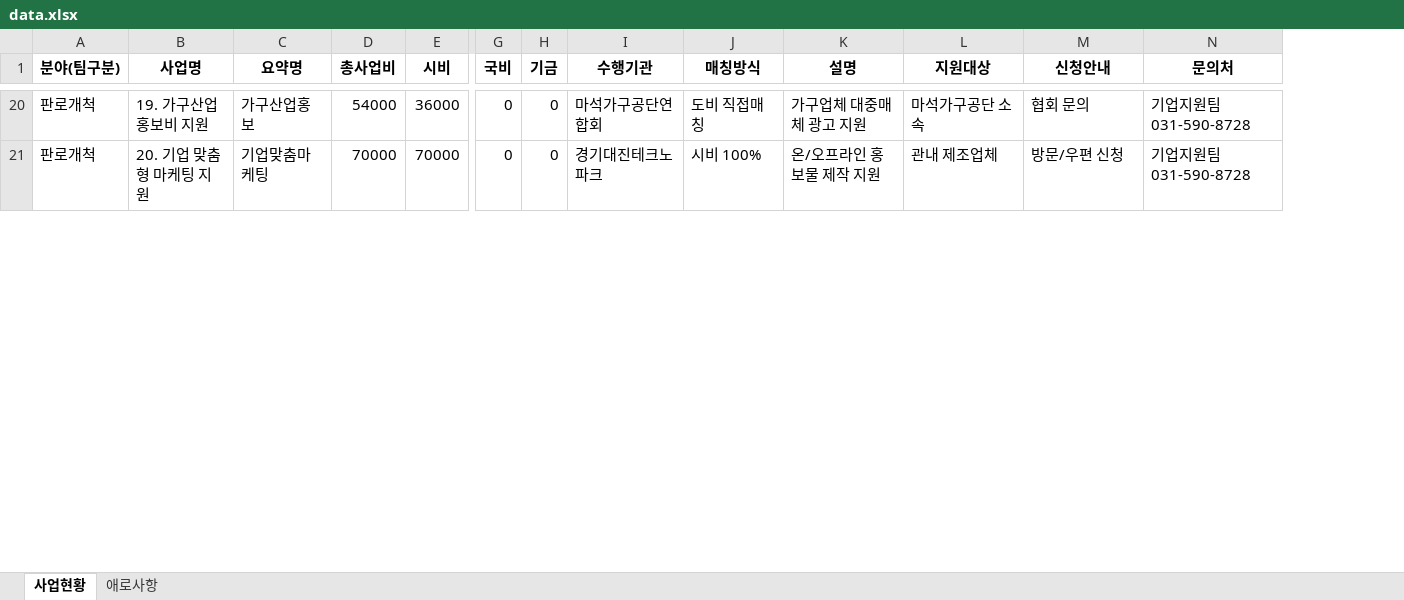
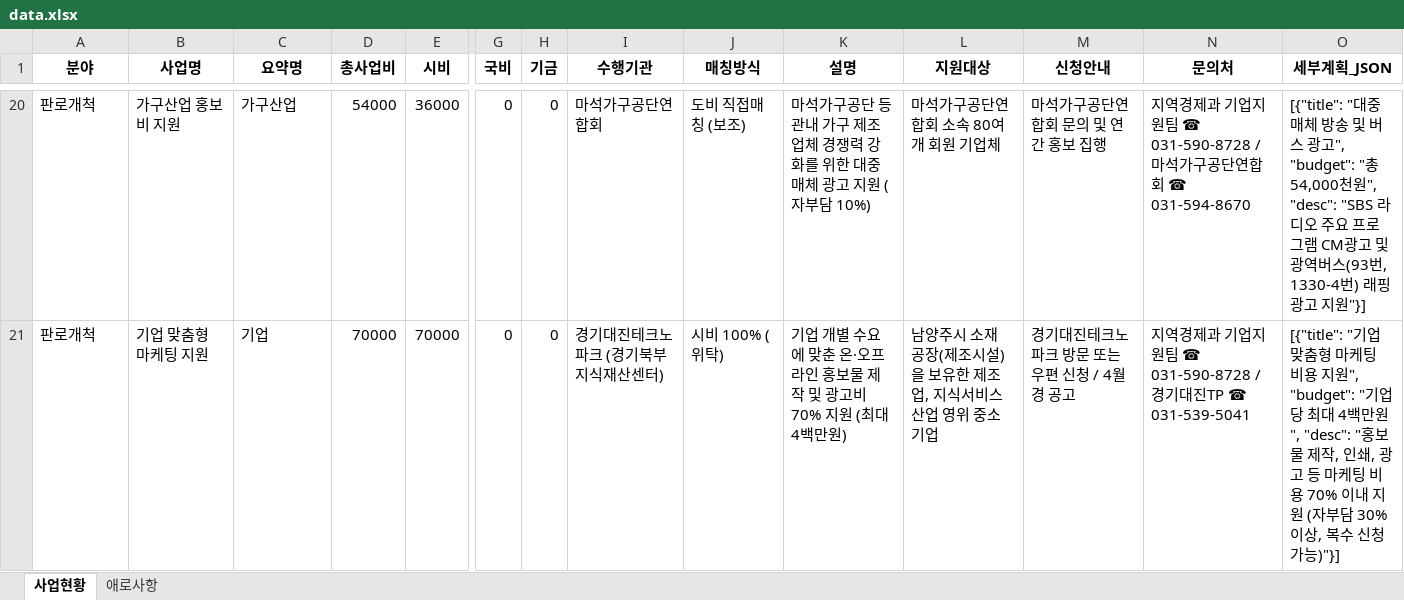
Before and after one commit to wovud4023-cell/nyjcorpdashboard, an Excel workbook: data.xlsx, sheet 사업현황, drawn as a sheet; only a part is shown, gaps mark what is left out; values as stored, in another font and other column widths than the file's, no borders; the diff covers the shown part only; the diff names each change by its address in the sheet, - before the commit and + after, or states it on an @@ line.

```diff
--- a/data.xlsx (sheet 사업현황)
+++ b/data.xlsx (sheet 사업현황)
+column O (세부계획_JSON), rows 20-21: [{"title": "대중매체 방송 및 버스 광고", "budget": "총 54,000천원", "desc": "SBS 라디오 주요 프로그램 CM광고 및 광역버스(93번, 1330-4번) 래핑 광고 지원"}] | [{"title": "기업 맞춤형 마케팅 비용 지원", "budget": "기업당 최대 4백만원", "desc": "홍보물 제작, 인쇄, 광고 등 마케팅 비용 70% 이내 지원 (자부담 30% 이상, 복수 신청 가능)"}]
-A1: 분야(팀구분)
+A1: 분야
-B20 (사업명): 19. 가구산업 홍보비 지원
+B20 (사업명): 가구산업 홍보비 지원
-C20 (요약명): 가구산업홍보
+C20 (요약명): 가구산업
-J20 (매칭방식): 도비 직접매칭
+J20 (매칭방식): 도비 직접매칭 (보조)
-K20 (설명): 가구업체 대중매체 광고 지원
+K20 (설명): 마석가구공단 등 관내 가구 제조업체 경쟁력 강화를 위한 대중매체 광고 지원 (자부담 10%)
-L20 (지원대상): 마석가구공단 소속
+L20 (지원대상): 마석가구공단연합회 소속 80여 개 회원 기업체
-M20 (신청안내): 협회 문의
+M20 (신청안내): 마석가구공단연합회 문의 및 연간 홍보 집행
-N20 (문의처): 기업지원팀 031-590-8728
+N20 (문의처): 지역경제과 기업지원팀 ☎ 031-590-8728 / 마석가구공단연합회 ☎ 031-594-8670
-B21 (사업명): 20. 기업 맞춤형 마케팅 지원
+B21 (사업명): 기업 맞춤형 마케팅 지원
-C21 (요약명): 기업맞춤마케팅
+C21 (요약명): 기업
-I21 (수행기관): 경기대진테크노파크
+I21 (수행기관): 경기대진테크노파크 (경기북부지식재산센터)
-J21 (매칭방식): 시비 100%
+J21 (매칭방식): 시비 100% (위탁)
-K21 (설명): 온/오프라인 홍보물 제작 지원
+K21 (설명): 기업 개별 수요에 맞춘 온·오프라인 홍보물 제작 및 광고비 70% 지원 (최대 4백만원)
-L21 (지원대상): 관내 제조업체
+L21 (지원대상): 남양주시 소재 공장(제조시설)을 보유한 제조업, 지식서비스산업 영위 중소기업
-M21 (신청안내): 방문/우편 신청
+M21 (신청안내): 경기대진테크노파크 방문 또는 우편 신청 / 4월경 공고
-N21 (문의처): 기업지원팀 031-590-8728
+N21 (문의처): 지역경제과 기업지원팀 ☎ 031-590-8728 / 경기대진TP ☎ 031-539-5041
```
Also changed, not shown: 174 edited cells elsewhere in this sheet, sheet 애로사항, 1 other file.
